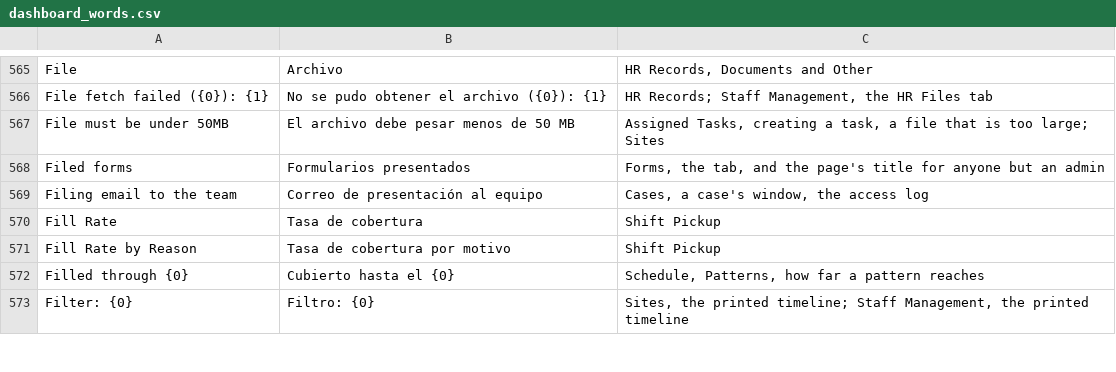
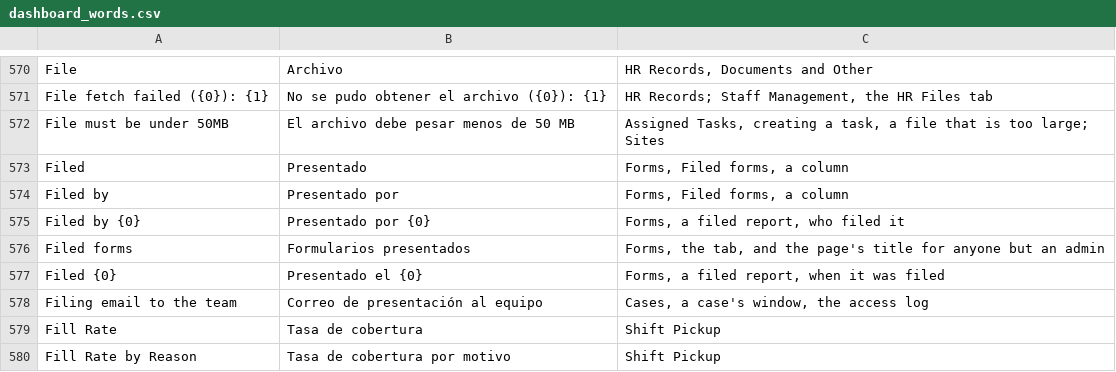
Before and after one commit to isouadda/ocsa-admin-dashboard, a CSV file: translation/dashboard_words.csv, drawn as a sheet; only a part is shown, gaps mark what is left out; the shorter side is filled out with more unchanged rows; the diff covers the shown part only.

```diff
--- a/translation/dashboard_words.csv
+++ b/translation/dashboard_words.csv
@@ -575,3 +580,7 @@ File fetch failed ({0}): {1},No se pudo obtener el archivo ({0}): {1},"HR Record
 File must be under 50MB,El archivo debe pesar menos de 50 MB,"Assigned Tasks, creating a task, a file that is too large; Sites"
+Filed,Presentado,"Forms, Filed forms, a column"
+Filed by,Presentado por,"Forms, Filed forms, a column"
+Filed by {0},Presentado por {0},"Forms, a filed report, who filed it"
 Filed forms,Formularios presentados,"Forms, the tab, and the page's title for anyone but an admin"
+Filed {0},Presentado el {0},"Forms, a filed report, when it was filed"
 Filing email to the team,Correo de presentación al equipo,"Cases, a case's window, the access log"
```
Also changed, not shown: 41 added rows and 9 edited cells elsewhere in this file, 7 other files.
